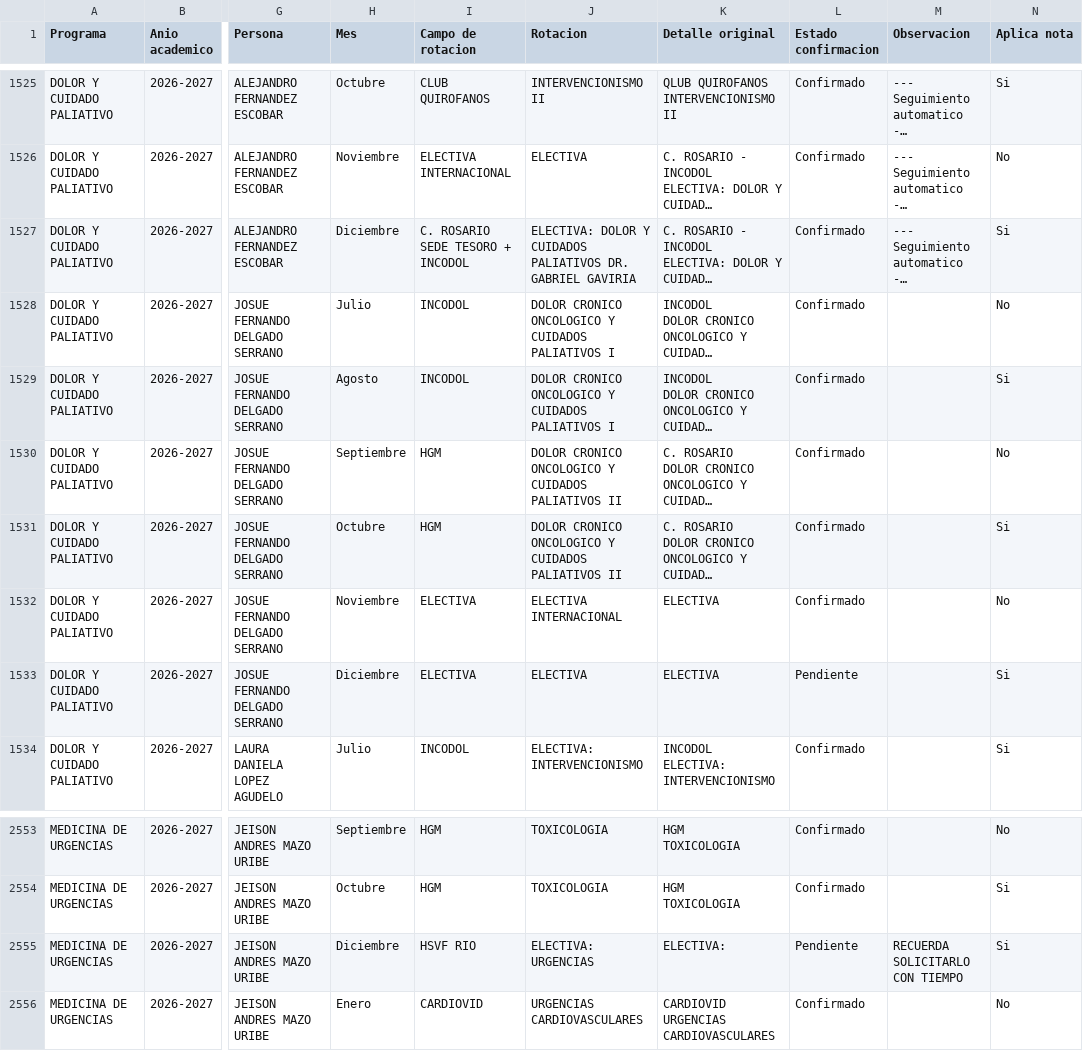
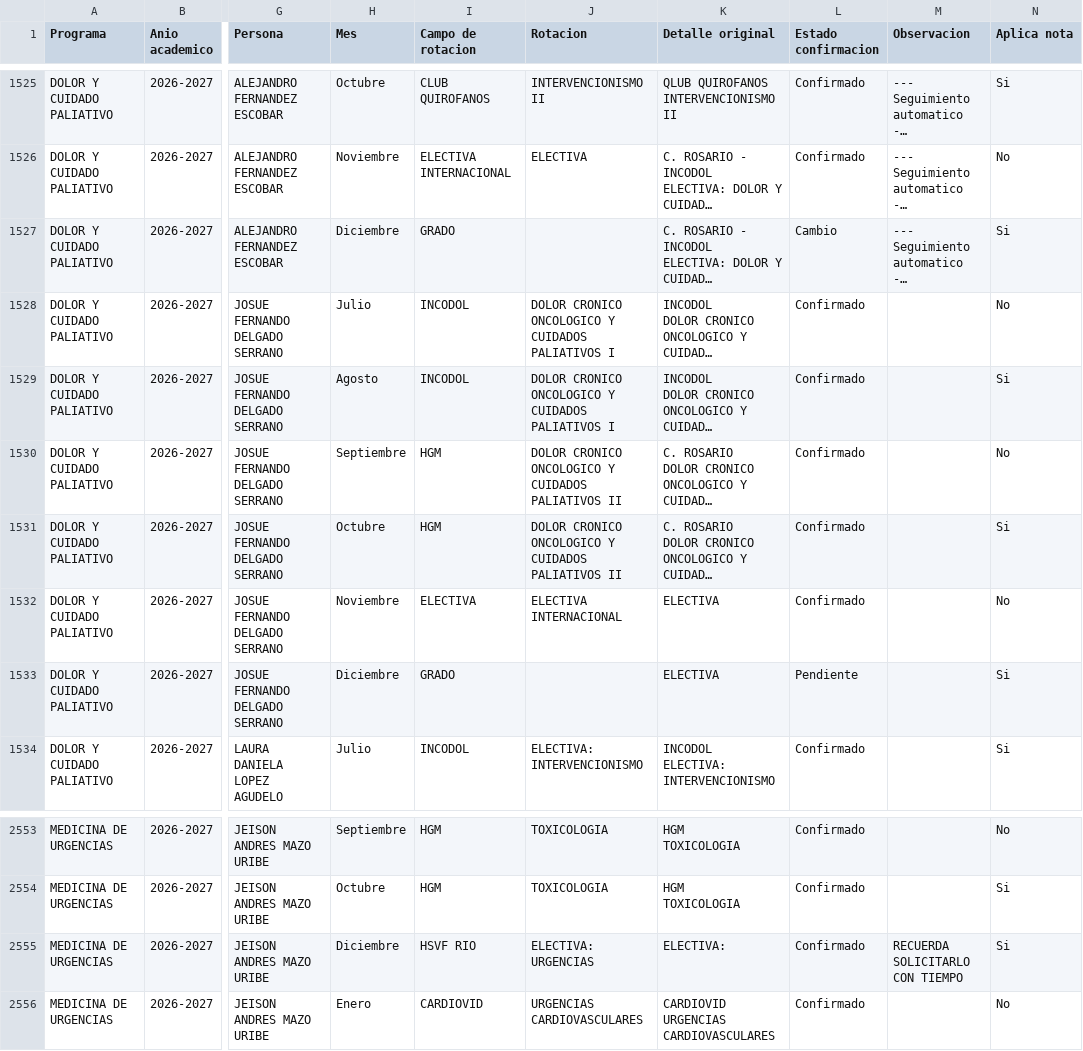
Before and after one commit to posgradosces/posgrados-ces, a CSV file: datos/BASE_GENERAL.csv, drawn as a sheet; only a part is shown, gaps mark what is left out; long unchanged cells end in …; the diff names each change by its address in the sheet, - before the commit and + after, or states it on an @@ line.

Commit message:
Actualización desde Google Sheets — 2026-10-27 13:22:13

```diff
--- a/datos/BASE_GENERAL.csv
+++ b/datos/BASE_GENERAL.csv
-I1527 (Campo de rotacion): C. ROSARIO SEDE TESORO + INCODOL
+I1527 (Campo de rotacion): GRADO
-J1527 (Rotacion): ELECTIVA: DOLOR Y CUIDADOS PALIATIVOS DR. GABRIEL GAVIRIA
+J1527 (Rotacion): (empty)
-L1527 (Estado confirmacion): Confirmado
+L1527 (Estado confirmacion): Cambio
-I1533 (Campo de rotacion): ELECTIVA
+I1533 (Campo de rotacion): GRADO
-J1533 (Rotacion): ELECTIVA
+J1533 (Rotacion): (empty)
-L2555 (Estado confirmacion): Pendiente
+L2555 (Estado confirmacion): Confirmado
```
